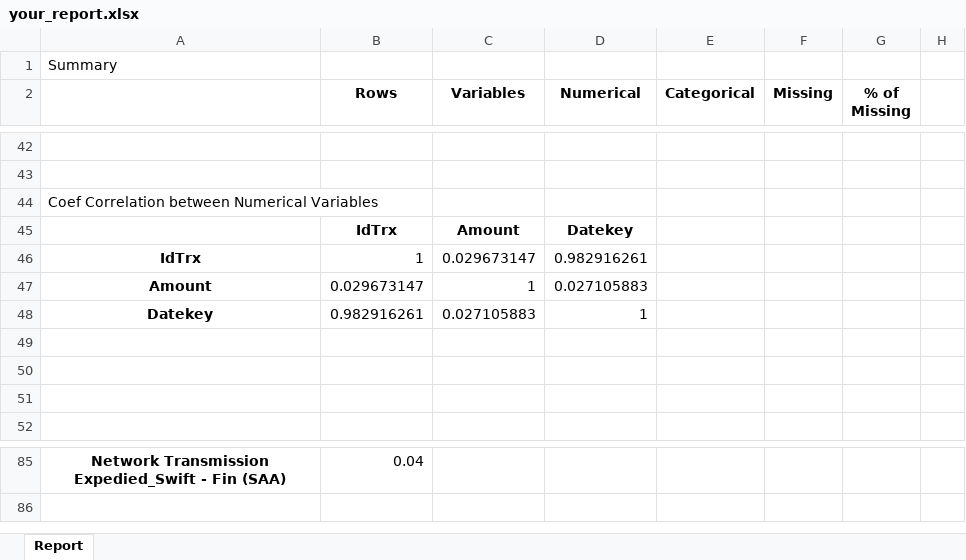
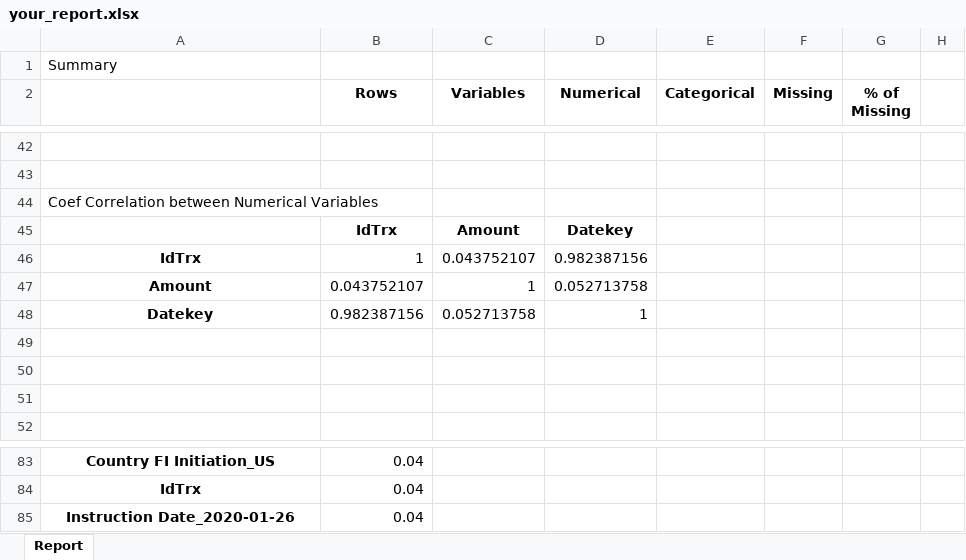
Before and after one commit to mtfaye/xplorer, an Excel workbook: outfile/your_report.xlsx, sheet Report, drawn as a sheet; only a part is shown, gaps mark what is left out; values as stored, in another font and other column widths than the file's, no borders; addresses are those after the commit; rows hold the shown columns only; the diff covers the shown part only; the diff names each change by its address in the sheet, - before the commit and + after, or states it on an @@ line.

```diff
--- a/outfile/your_report.xlsx (sheet Report)
+++ b/outfile/your_report.xlsx (sheet Report)
-C46 (Variables): 0.029673147
+C46 (Variables): 0.043752107
-D46 (Numerical): 0.982916261
+D46 (Numerical): 0.982387156
-B47 (Rows): 0.029673147
+B47 (Rows): 0.043752107
-D47 (Numerical): 0.027105883
+D47 (Numerical): 0.052713758
-B48 (Rows): 0.982916261
+B48 (Rows): 0.982387156
-C48 (Variables): 0.027105883
+C48 (Variables): 0.052713758
-A83: Network Transmission Expedied_Swift - Fin (SAA)
+A83: Country FI Initiation_US
+row 84: IdTrx | 0.04
+row 85: Instruction Date_2020-01-26 | 0.04
```
Also changed, not shown: 17 added rows, 19 removed rows and 7 edited cells elsewhere in this sheet, 1 other file.
